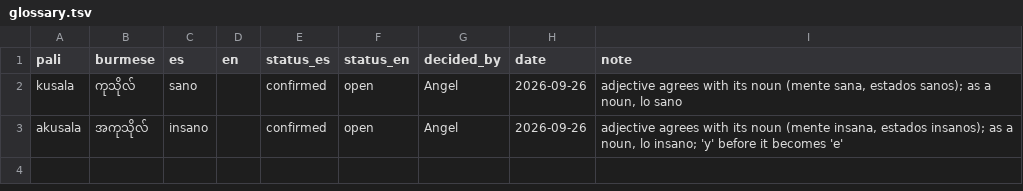
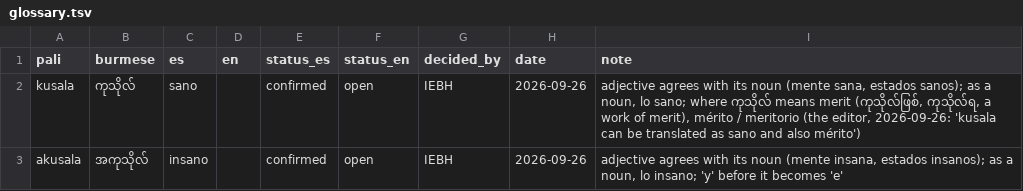
Before and after one commit to bthar-mx/tipitaka-abhidhana, a TSV file: docs/translation/glossary.tsv, drawn as a sheet.

```diff
--- a/docs/translation/glossary.tsv
+++ b/docs/translation/glossary.tsv
@@ -1,3 +1,3 @@
 pali	burmese	es	en	status_es	status_en	decided_by	date	note
-kusala	ကုသိုလ်	sano		confirmed	open	Angel	2026-09-26	adjective agrees with its noun (mente sana, estados sanos); as a noun, lo sano
-akusala	အကုသိုလ်	insano		confirmed	open	Angel	2026-09-26	adjective agrees with its noun (mente insana, estados insanos); as a noun, lo insano; 'y' before it becomes 'e'
+kusala	ကုသိုလ်	sano		confirmed	open	IEBH	2026-09-26	adjective agrees with its noun (mente sana, estados sanos); as a noun, lo sano; where ကုသိုလ် means merit (ကုသိုလ်ဖြစ်, ကုသိုလ်ရ, a work of merit), mérito / meritorio (the editor, 2026-09-26: 'kusala can be translated as sano and also mérito')
+akusala	အကုသိုလ်	insano		confirmed	open	IEBH	2026-09-26	adjective agrees with its noun (mente insana, estados insanos); as a noun, lo insano; 'y' before it becomes 'e'
```
Also changed, not shown: docs/translation/stems.tsv, 5 other files.
